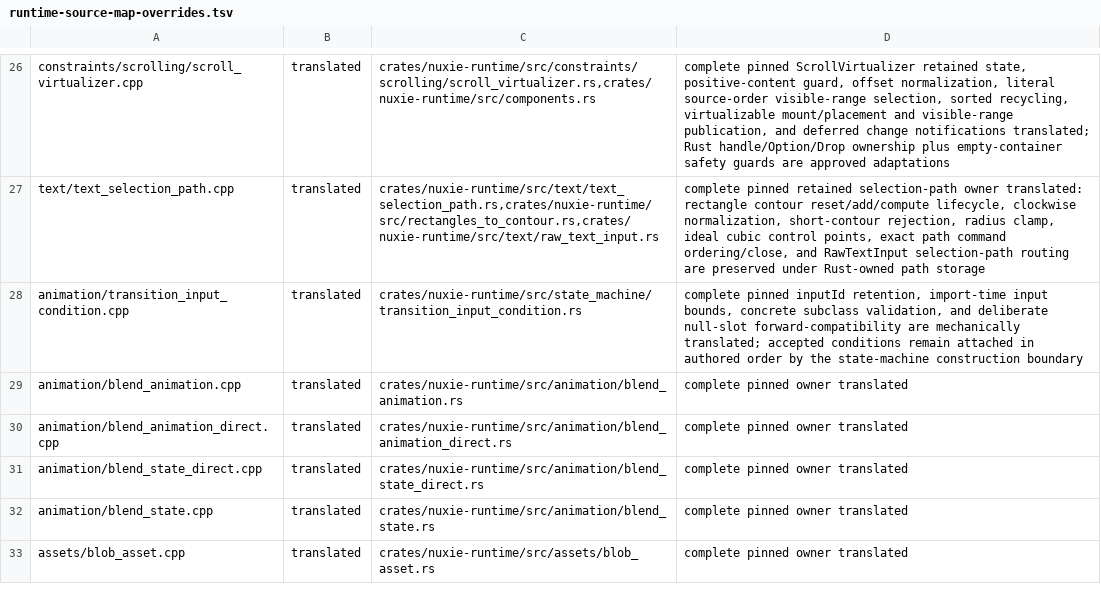
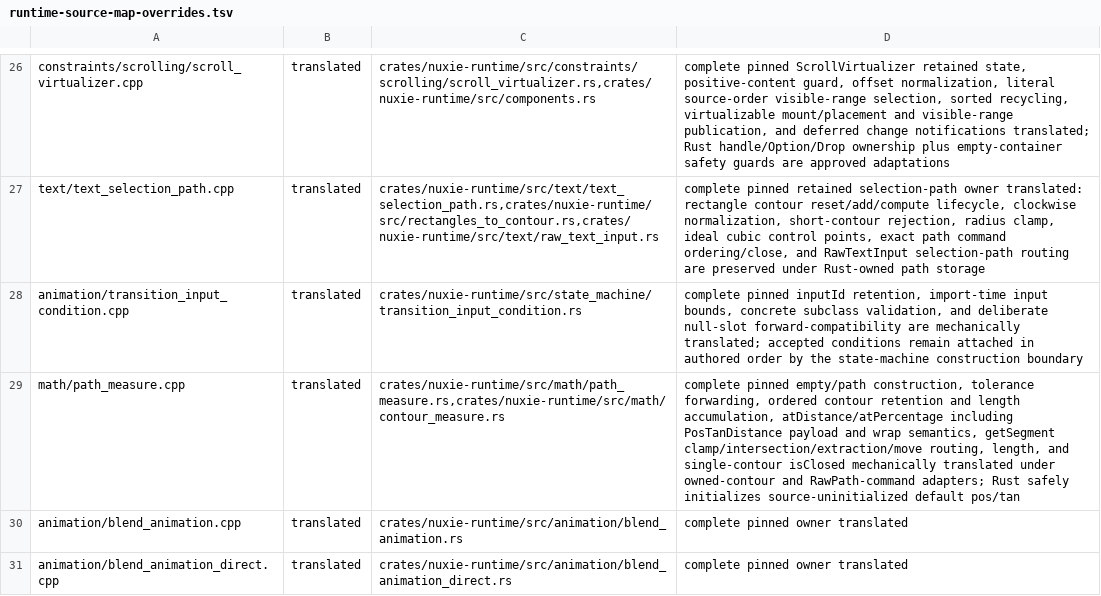
Before and after one commit to nuxieai/nuxie-runtime, a TSV file: docs/runtime-source-map-overrides.tsv, drawn as a sheet; only a part is shown, gaps mark what is left out; the shorter side is filled out with more unchanged rows; the diff names each change by its address in the sheet, - before the commit and + after, or states it on an @@ line.

Commit message:
Translate complete PathMeasure owner

```diff
--- a/docs/runtime-source-map-overrides.tsv
+++ b/docs/runtime-source-map-overrides.tsv
+row 29: math/path_measure.cpp | translated | crates/nuxie-runtime/src/math/path_measure.rs,crates/nuxie-runtime/src/math/contour_measure.rs | complete pinned empty/path construction, tolerance forwarding, ordered contour retention and length accumulation, atDistance/atPercentage including PosTanDistance payload and wrap semantics, getSegment clamp/intersection/extraction/move routing, length, and single-contour isClosed mechanically translated under owned-contour and RawPath-command adapters; Rust safely initializes source-uninitialized default pos/tan
```
Also changed, not shown: 2 other files.
